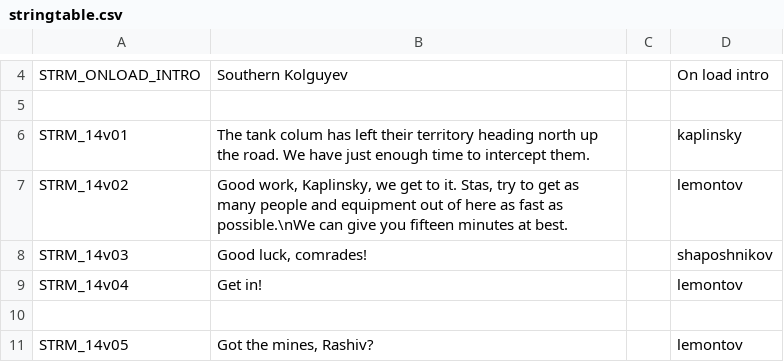
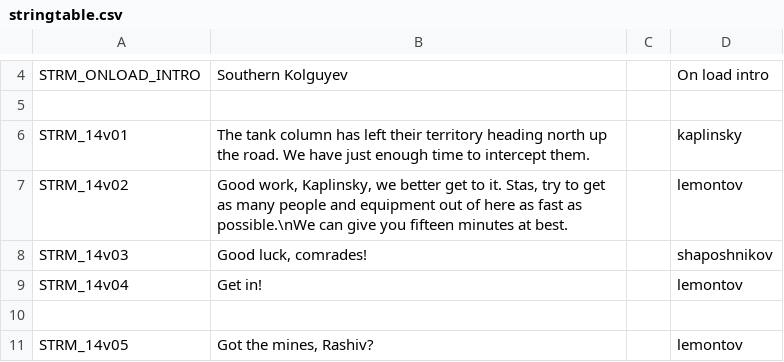
Before and after one commit to Kossyr/dawn, a CSV file: Missions/14DeathToTanks.Cain/stringtable.csv, drawn as a sheet; only a part is shown, gaps mark what is left out.

```diff
--- a/Missions/14DeathToTanks.Cain/stringtable.csv
+++ b/Missions/14DeathToTanks.Cain/stringtable.csv
@@ -5,4 +5,4 @@ STRM_ONLOAD_INTRO,"Southern Kolguyev","",On load intro
 
-STRM_14v01,"The tank colum has left their territory heading north up the road. We have just enough time to intercept them.","",kaplinsky
-STRM_14v02,"Good work, Kaplinsky, we get to it. Stas, try to get as many people and equipment out of here as fast as possible.\nWe can give you fifteen minutes at best.","",lemontov
+STRM_14v01,"The tank column has left their territory heading north up the road. We have just enough time to intercept them.","",kaplinsky
+STRM_14v02,"Good work, Kaplinsky, we better get to it. Stas, try to get as many people and equipment out of here as fast as possible.\nWe can give you fifteen minutes at best.","",lemontov
 STRM_14v03,"Good luck, comrades!","",shaposhnikov
```
Also changed, not shown: stringtable.csv, 2 other files.
